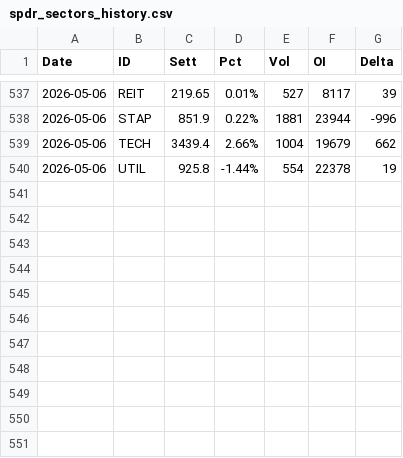
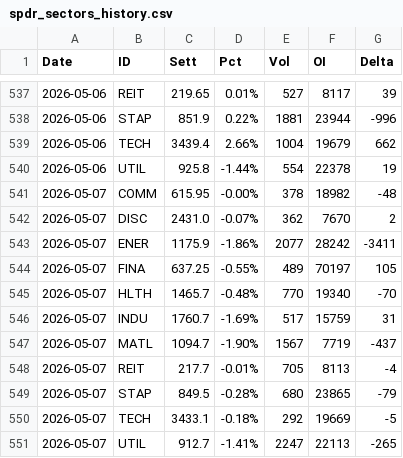
Before and after one commit to jianhuaa/fx-telegram-bot, a CSV file: spdr_sectors_history.csv, drawn as a sheet; only a part is shown, gaps mark what is left out.

```diff
--- a/spdr_sectors_history.csv
+++ b/spdr_sectors_history.csv
@@ -540 +540,12 @@ Date,ID,Sett,Pct,Vol,OI,Delta
 2026-05-06,UTIL,925.8,-1.44%,554,22378,19
+2026-05-07,COMM,615.95,-0.00%,378,18982,-48
+2026-05-07,DISC,2431.0,-0.07%,362,7670,2
+2026-05-07,ENER,1175.9,-1.86%,2077,28242,-3411
+2026-05-07,FINA,637.25,-0.55%,489,70197,105
+2026-05-07,HLTH,1465.7,-0.48%,770,19340,-70
+2026-05-07,INDU,1760.7,-1.69%,517,15759,31
+2026-05-07,MATL,1094.7,-1.90%,1567,7719,-437
+2026-05-07,REIT,217.7,-0.01%,705,8113,-4
+2026-05-07,STAP,849.5,-0.28%,680,23865,-79
+2026-05-07,TECH,3433.1,-0.18%,292,19669,-5
+2026-05-07,UTIL,912.7,-1.41%,2247,22113,-265
```
Also changed, not shown: sp500_history.csv, 2 other files.
